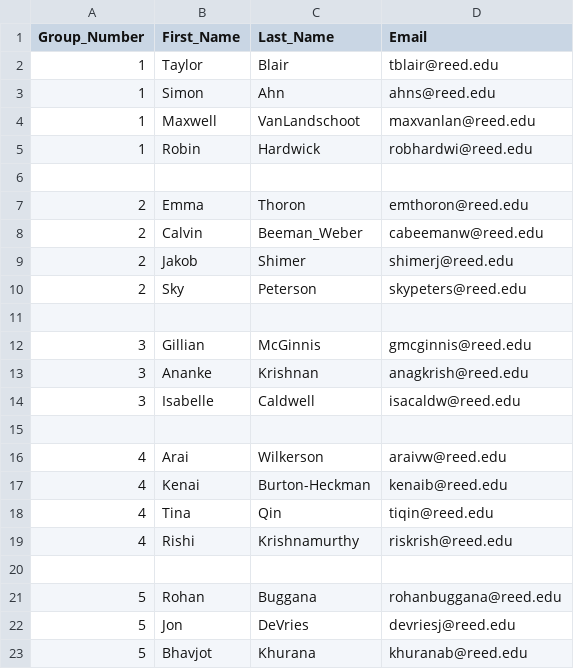
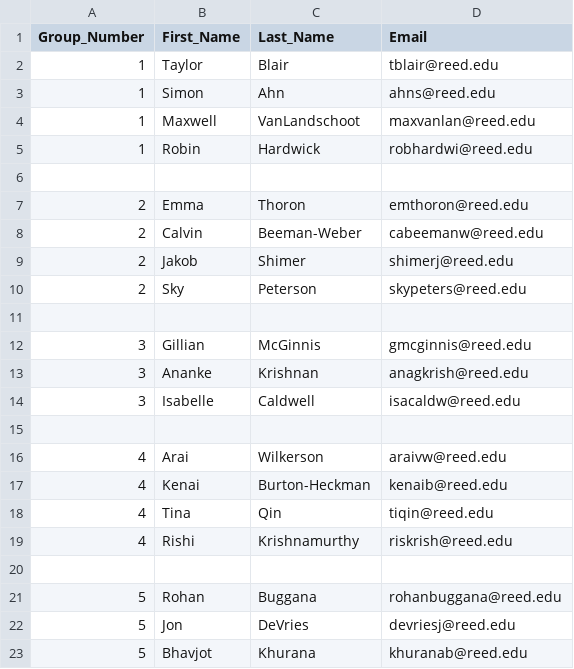
Before and after one commit to Reed-Stat-Learning-Fall-2021/course-materials, a CSV file: project/groups.csv, drawn as a sheet.

Commit message:
Update groups.csv

```diff
--- a/project/groups.csv
+++ b/project/groups.csv
@@ -7,3 +7,3 @@
 2,Emma,Thoron,emthoron@reed.edu
-2,Calvin,Beeman_Weber,cabeemanw@reed.edu
+2,Calvin,Beeman-Weber,cabeemanw@reed.edu
 2,Jakob,Shimer,shimerj@reed.edu
```
